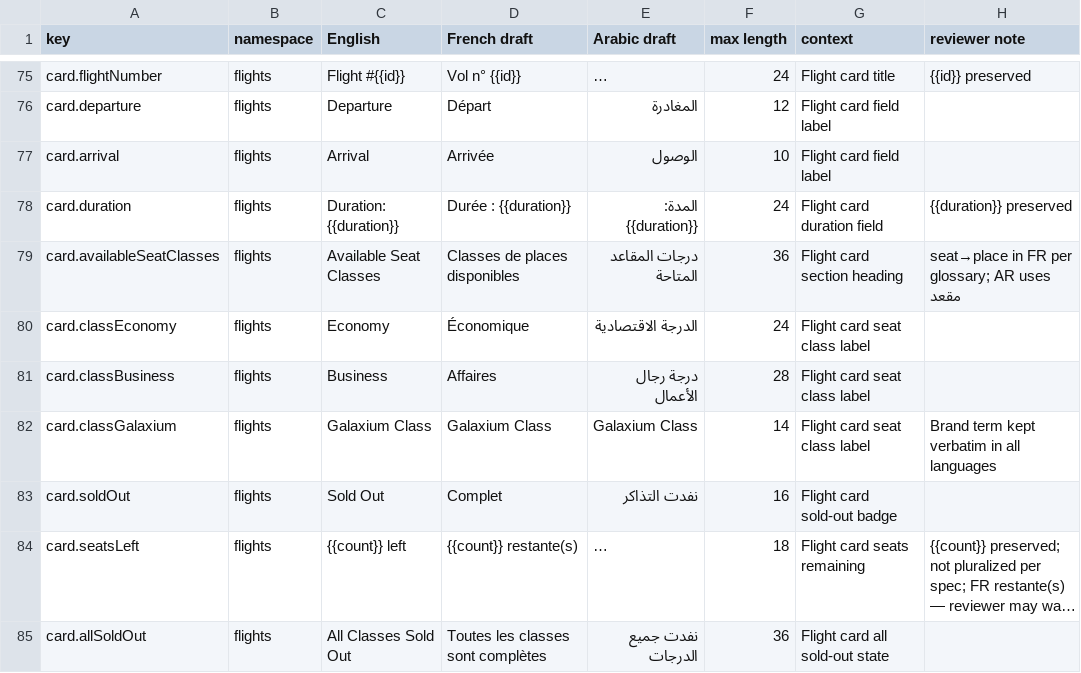
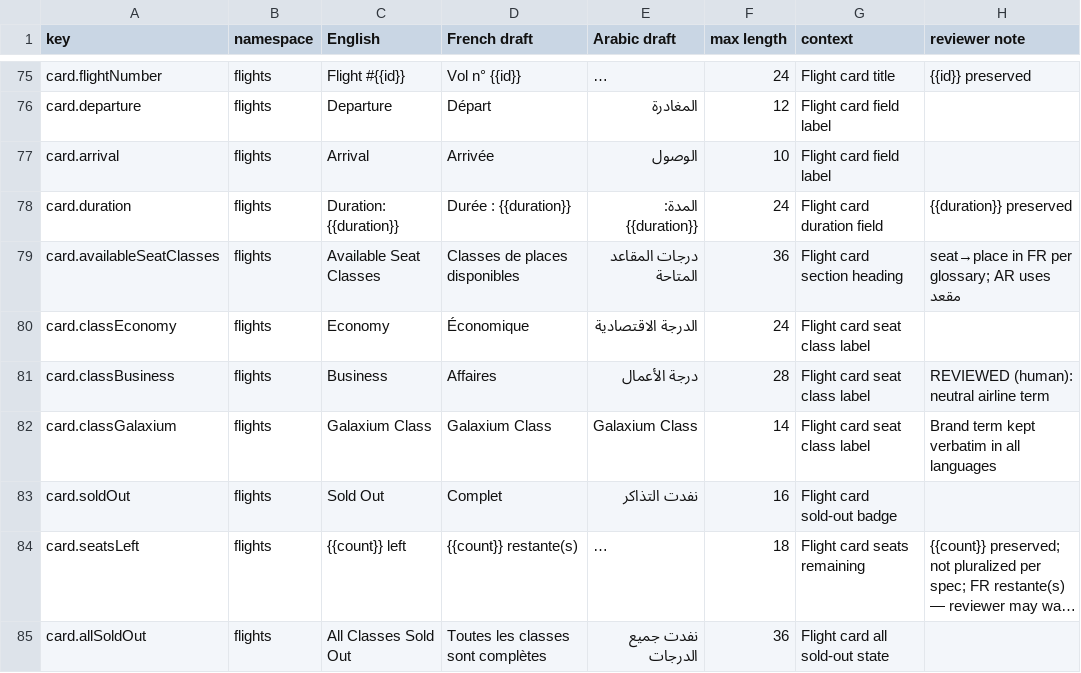
Before and after one commit to chinmoypaul8897/worldready, a CSV file: docs/translator.csv, drawn as a sheet; only a part is shown, gaps mark what is left out; long unchanged cells end in …; the diff covers the shown part only.

```diff
--- a/docs/translator.csv
+++ b/docs/translator.csv
@@ -80,3 +80,3 @@ card.availableSeatClasses,flights,Available Seat Classes,Classes de places dispo
 card.classEconomy,flights,Economy,Économique,الدرجة الاقتصادية,24,Flight card seat class label,
-card.classBusiness,flights,Business,Affaires,درجة رجال الأعمال,28,Flight card seat class label,
+card.classBusiness,flights,Business,Affaires,درجة الأعمال,28,Flight card seat class label,REVIEWED (human): neutral airline term
 card.classGalaxium,flights,Galaxium Class,Galaxium Class,Galaxium Class,14,Flight card seat class label,Brand term kept verbatim in all languages
```
Also changed, not shown: 13 edited cells elsewhere in this file, 1 other file.
